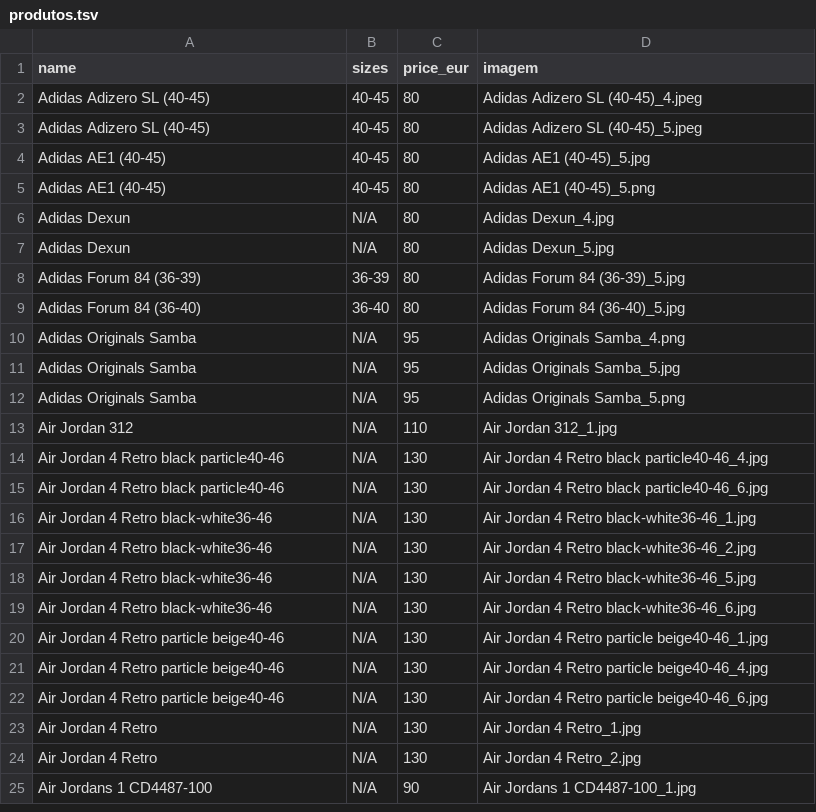
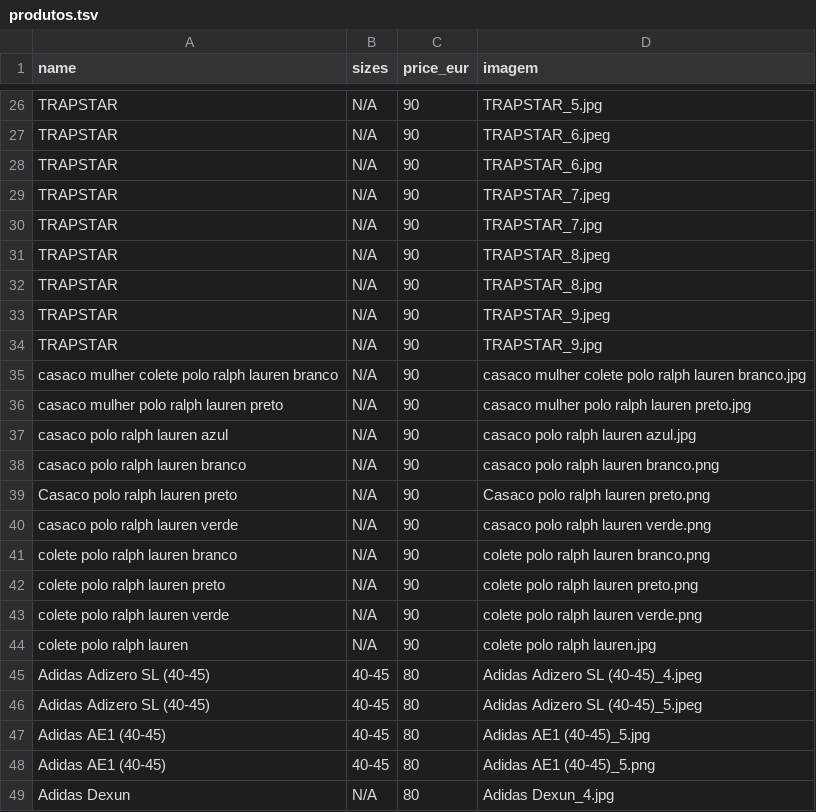
Before and after one commit to srteetm00d-png/streetm00d_, a TSV file: produtos.tsv, drawn as a sheet; only a part is shown, gaps mark what is left out; the shorter side is filled out with more unchanged rows; the diff covers the shown part only.

Commit message:
STREETMOOD V13.0 - New Clothing Collection Added
👕 NEW CLOTHING BRANDS:
- SynaWord: 7 items (streetwear premium)
- The North Face: 8 items (1996 collection + standard)
- TRAPSTAR: 12 items (complete collection)
- Ralph Lauren: 9 items (casacos e coletes)

📊 CATALOG EXPANSION:
- 36 new clothing items added
- Multiple color variants per product
- Premium brands selection
- Complete size ranges (XS-2XL)

🎨 PRODUCT VARIETY:
- SynaWord: Modern streetwear designs
- The North Face: Outdoor + vintage 1996 line
- TRAPSTAR: UK streetwear aesthetic
- Ralph Lauren: Classic polo coats and vests

📱 CATEGORY INTEGRATION:
- All new items tagged as 'roupa'
- Filter works with new Roupas button
- Search functionality maintained
- Proper image grouping per product

🔧 TECHNICAL UPDATES:
- TSV file updated with new products
- Category detection works automatically
- Image paths correctly formatted
- Price consistency maintained (€90)

📈 INVENTORY GROWTH:
- Total catalog significantly expanded
- Better clothing-to-sneakers ratio
- Premium brand representation
- Multiple price points and styles

```diff
--- a/produtos.tsv
+++ b/produtos.tsv
@@ -2 +26,20 @@ name	sizes	price_eur	imagem
+TRAPSTAR	N/A	90	TRAPSTAR_5.jpg
+TRAPSTAR	N/A	90	TRAPSTAR_6.jpeg
+TRAPSTAR	N/A	90	TRAPSTAR_6.jpg
+TRAPSTAR	N/A	90	TRAPSTAR_7.jpeg
+TRAPSTAR	N/A	90	TRAPSTAR_7.jpg
+TRAPSTAR	N/A	90	TRAPSTAR_8.jpeg
+TRAPSTAR	N/A	90	TRAPSTAR_8.jpg
+TRAPSTAR	N/A	90	TRAPSTAR_9.jpeg
+TRAPSTAR	N/A	90	TRAPSTAR_9.jpg
+casaco mulher colete polo ralph lauren branco	N/A	90	casaco mulher colete polo ralph lauren branco.jpg
+casaco mulher polo ralph lauren preto	N/A	90	casaco mulher polo ralph lauren preto.jpg
+casaco polo ralph lauren azul	N/A	90	casaco polo ralph lauren azul.jpg
+casaco polo ralph lauren branco	N/A	90	casaco polo ralph lauren branco.png
+Casaco polo ralph lauren preto	N/A	90	Casaco polo ralph lauren preto.png
+casaco polo ralph lauren verde	N/A	90	casaco polo ralph lauren verde.png
+colete polo ralph lauren branco	N/A	90	colete polo ralph lauren branco.png
+colete polo ralph lauren preto	N/A	90	colete polo ralph lauren preto.png
+colete polo ralph lauren verde	N/A	90	colete polo ralph lauren verde.png
+colete polo ralph lauren	N/A	90	colete polo ralph lauren.jpg
 Adidas Adizero SL (40-45)	40-45	80	Adidas Adizero SL (40-45)_4.jpeg
```
Also changed, not shown: 24 added rows elsewhere in this file.
